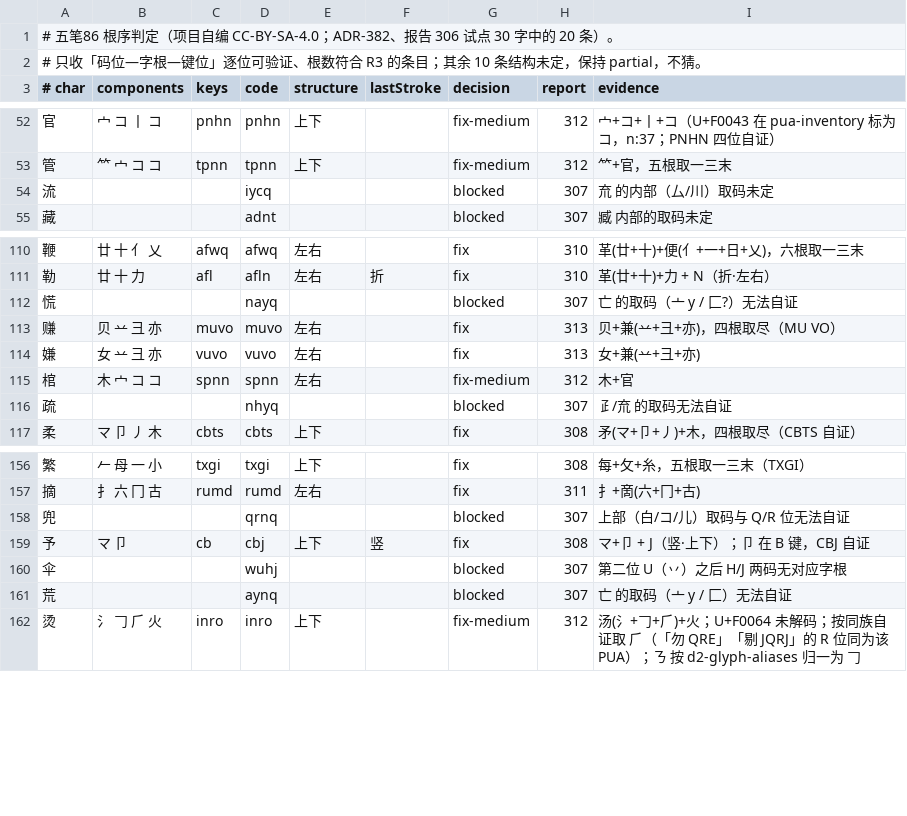
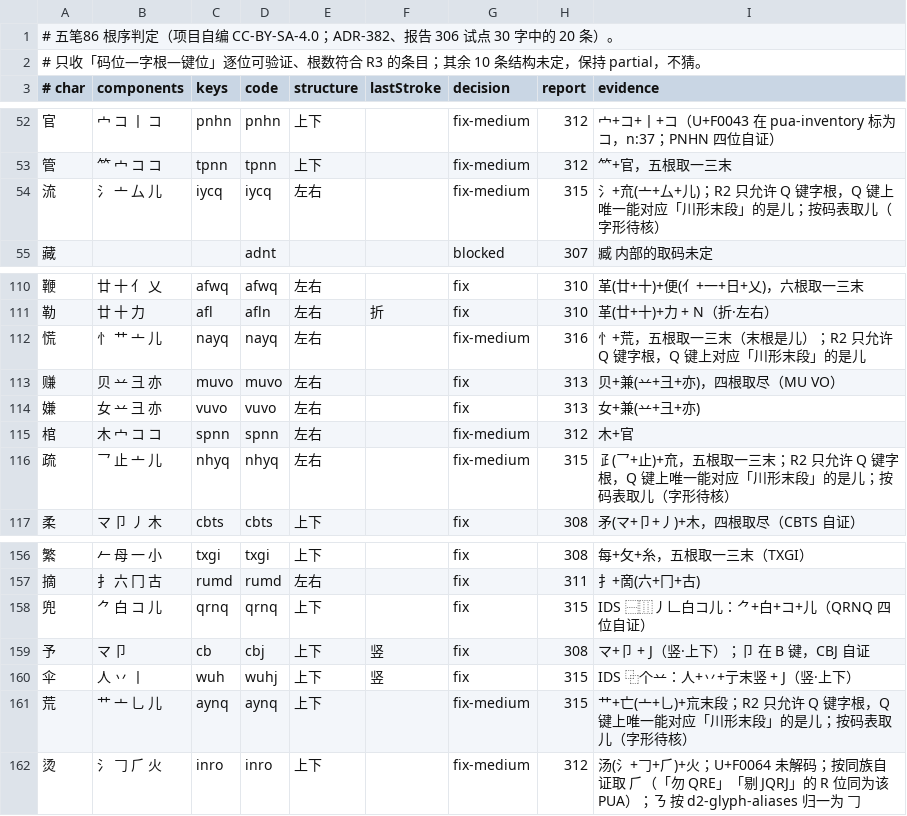
Before and after one commit to EasyIndie/EasyInputMethod, a TSV file: data/learning/wubi86-root-order.tsv, drawn as a sheet; only a part is shown, gaps mark what is left out; the diff covers the shown part only.

Commit message:
feat(b0): root-order 315-316 - R2-forced 㐬 tail, IDS-driven 兜/伞/戊/戍 (99.7%)
GB2312 L1 coverage 99.3% -> 99.7% (3,743 / 3,755, partial 12).

- 㐬/巟 tail: R2 (key alignment) only admits Q-key roots there, and 儿 is
  the only Q glyph that can stand for that segment, so 流/硫/梳/琉/疏/蔬/
  荒/谎/慌 now take 儿 at that slot (fix-medium, glyph to be verified)
- IDS gave the parts for 兜 (⺈+白+コ+儿), 伞 (人+丷+丨 + J) and 戊/戍
  (厂+㇂+丶+丿 family), all key-aligned
- 鹅 = 我(丿+扌+乚)+鸟 with the seven-root 1-3-末 rule, 瓦 from its IDS
  nesting, 藏 attempted but its six-root reduction contradicts the code
- D25 now holds 321 rows: 308 fixed, 13 blocked; report 306 §11 lists the
  final 12 with the exact reason each one cannot be settled from
  licensed data alone

Signed-off-by: wangzhizhou <824219521@qq.com>

```diff
--- a/data/learning/wubi86-root-order.tsv
+++ b/data/learning/wubi86-root-order.tsv
@@ -53,3 +53,3 @@
 管	⺮ 宀 コ コ	tpnn	tpnn	上下		fix-medium	312	⺮+官，五根取一三末
-流			iycq			blocked	307	㐬 的内部（厶/川）取码未定
+流	氵 亠 厶 儿	iycq	iycq	左右		fix-medium	315	氵+㐬(亠+厶+儿)；R2 只允许 Q 键字根，Q 键上唯一能对应「川形末段」的是儿；按码表取儿（字形待核）
 藏			adnt			blocked	307	臧 内部的取码未定
@@ -111,3 +111,3 @@
 勒	廿 十 力	afl	afln	左右	折	fix	310	革(廿+十)+力 + N（折·左右）
-慌			nayq			blocked	307	亡 的取码（亠 y / 匚?）无法自证
+慌	忄 艹 亠 儿	nayq	nayq	左右		fix-medium	316	忄+荒，五根取一三末（末根是儿）；R2 只允许 Q 键字根，Q 键上对应「川形末段」的是儿
 赚	贝 䒑 彐 亦	muvo	muvo	左右		fix	313	贝+兼(䒑+彐+亦)，四根取尽（MU VO）
@@ -115,3 +115,3 @@
 棺	木 宀 コ コ	spnn	spnn	左右		fix-medium	312	木+官
-疏			nhyq			blocked	307	𤴔/㐬 的取码无法自证
+疏	乛 止 亠 儿	nhyq	nhyq	左右		fix-medium	315	𤴔(乛+止)+㐬，五根取一三末；R2 只允许 Q 键字根，Q 键上唯一能对应「川形末段」的是儿；按码表取儿（字形待核）
 柔	マ 卩 丿 木	cbts	cbts	上下		fix	308	矛(マ+卩+丿)+木，四根取尽（CBTS 自证）
@@ -157,6 +157,6 @@
 摘	扌 六 冂 古	rumd	rumd	左右		fix	311	扌+啇(六+冂+古)
-兜			qrnq			blocked	307	上部（白/コ/儿）取码与 Q/R 位无法自证
+兜	⺈ 白 コ 儿	qrnq	qrnq	上下		fix	315	IDS ⿱⿲丿𠃊白コ儿：⺈+白+コ+儿（QRNQ 四位自证）
 予	マ 卩	cb	cbj	上下	竖	fix	308	マ+卩 + J（竖·上下）；卩 在 B 键，CBJ 自证
-伞			wuhj			blocked	307	第二位 U（丷）之后 H/J 两码无对应字根
-荒			aynq			blocked	307	亡 的取码（亠 y / 匚）无法自证
+伞	人 丷 丨	wuh	wuhj	上下	竖	fix	315	IDS ⿻个䒑：人+丷+亍末竖 + J（竖·上下）
+荒	艹 亠 乚 儿	aynq	aynq	上下		fix-medium	315	艹+亡(亠+乚)+巟末段；R2 只允许 Q 键字根，Q 键上唯一能对应「川形末段」的是儿；按码表取儿（字形待核）
 烫	氵 𠃌 ⺁ 火	inro	inro	上下		fix-medium	312	汤(氵+𠃌+⺁)+火；U+F0064 未解码；按同族自证取 ⺁（「勿 QRE」「剔 JQRJ」的 R 位同为该 PUA）；ㄋ 按 d2-glyph-aliases 归一为 𠃌
```
Also changed, not shown: 54 edited cells elsewhere in this file, data/generated/B0-runtime.tsv, 12 other files.
